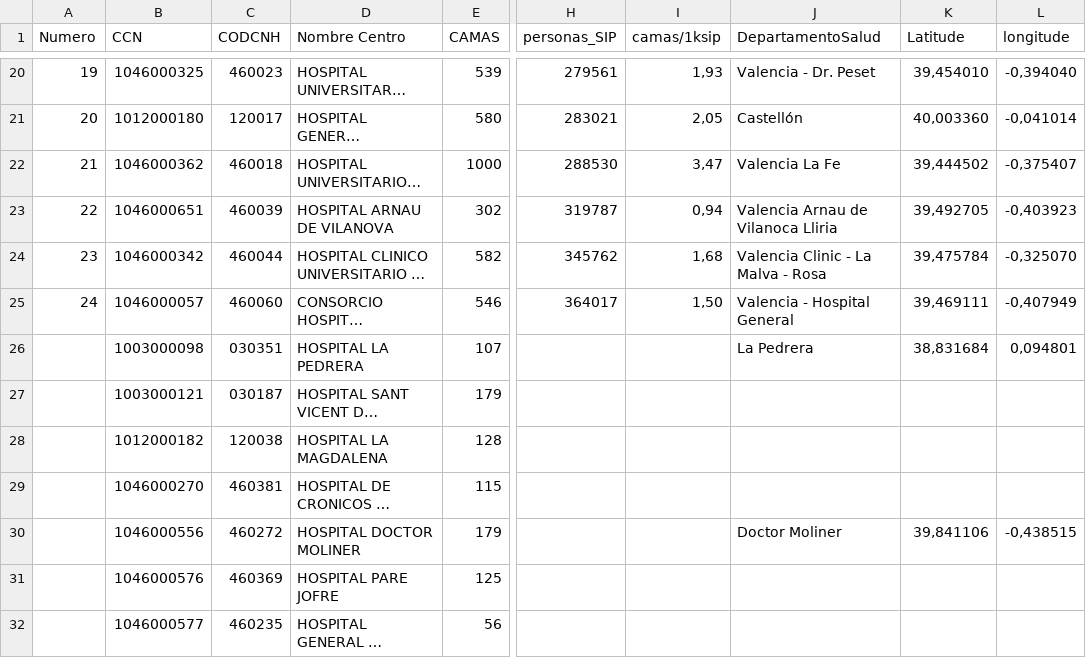
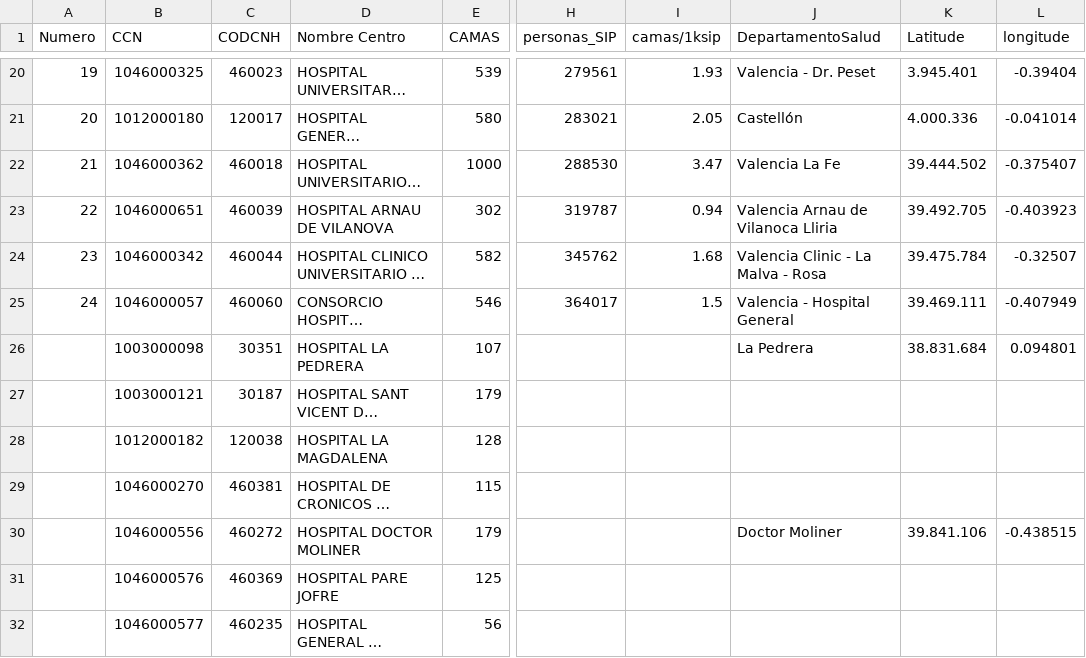
Before and after one commit to jamg-upv/CAHOS19, a CSV file: inputtables/SIP_dep.csv, drawn as a sheet; only a part is shown, gaps mark what is left out; long unchanged cells end in …; the diff covers the shown part only; the diff names each change by its address in the sheet, - before the commit and + after, or states it on an @@ line.

```diff
--- a/inputtables/SIP_dep.csv
+++ b/inputtables/SIP_dep.csv
-I20 (camas/1ksip): 1,93
+I20 (camas/1ksip): 1.93
-K20 (Latitude): 39,454010
+K20 (Latitude): 3.945.401
-L20 (longitude): -0,394040
+L20 (longitude): -0.39404
-I21 (camas/1ksip): 2,05
+I21 (camas/1ksip): 2.05
-K21 (Latitude): 40,003360
+K21 (Latitude): 4.000.336
-L21 (longitude): -0,041014
+L21 (longitude): -0.041014
-I22 (camas/1ksip): 3,47
+I22 (camas/1ksip): 3.47
-K22 (Latitude): 39,444502
+K22 (Latitude): 39.444.502
-L22 (longitude): -0,375407
+L22 (longitude): -0.375407
-I23 (camas/1ksip): 0,94
+I23 (camas/1ksip): 0.94
-K23 (Latitude): 39,492705
+K23 (Latitude): 39.492.705
-L23 (longitude): -0,403923
+L23 (longitude): -0.403923
-I24 (camas/1ksip): 1,68
+I24 (camas/1ksip): 1.68
-K24 (Latitude): 39,475784
+K24 (Latitude): 39.475.784
-L24 (longitude): -0,325070
+L24 (longitude): -0.32507
-I25 (camas/1ksip): 1,50
+I25 (camas/1ksip): 1.5
-K25 (Latitude): 39,469111
+K25 (Latitude): 39.469.111
-L25 (longitude): -0,407949
+L25 (longitude): -0.407949
-C26 (CODCNH): 030351
+C26 (CODCNH): 30351
-K26 (Latitude): 38,831684
+K26 (Latitude): 38.831.684
-L26 (longitude): 0,094801
+L26 (longitude): 0.094801
-C27 (CODCNH): 030187
+C27 (CODCNH): 30187
-K30 (Latitude): 39,841106
+K30 (Latitude): 39.841.106
-L30 (longitude): -0,438515
+L30 (longitude): -0.438515
```
Also changed, not shown: 64 edited cells elsewhere in this file.
